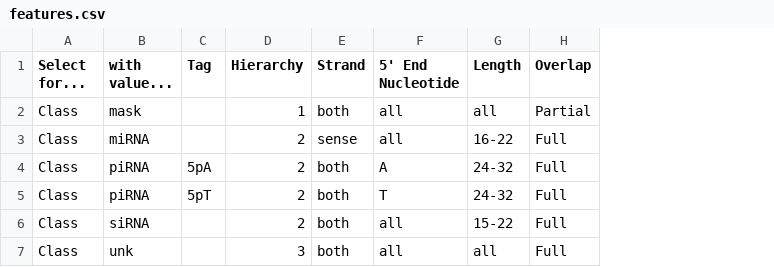
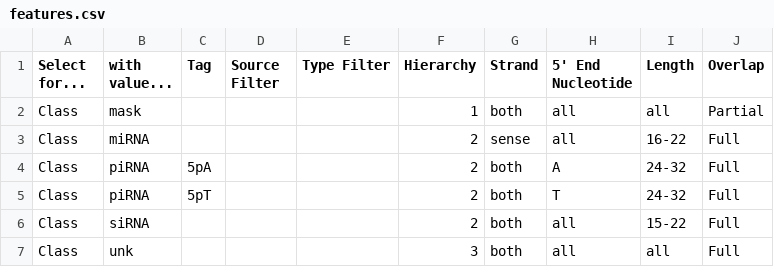
Before and after one commit to MontgomeryLab/tinyRNA, a CSV file: START_HERE/features.csv, drawn as a sheet; the diff names each change by its address in the sheet, - before the commit and + after, or states it on an @@ line.

Commit message:
Updated config files for the new Source/Type filter approach

```diff
--- a/START_HERE/features.csv
+++ b/START_HERE/features.csv
+column D (Source Filter), empty
+column E (Type Filter), empty
```
Also changed, not shown: 3 other files.
